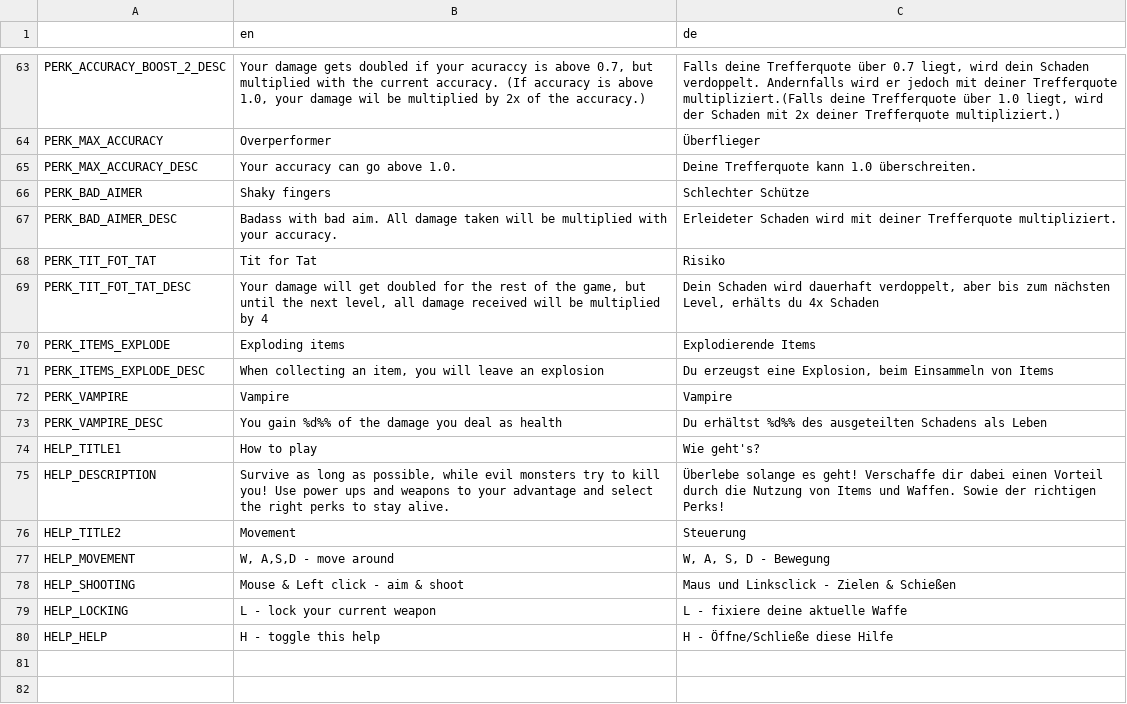
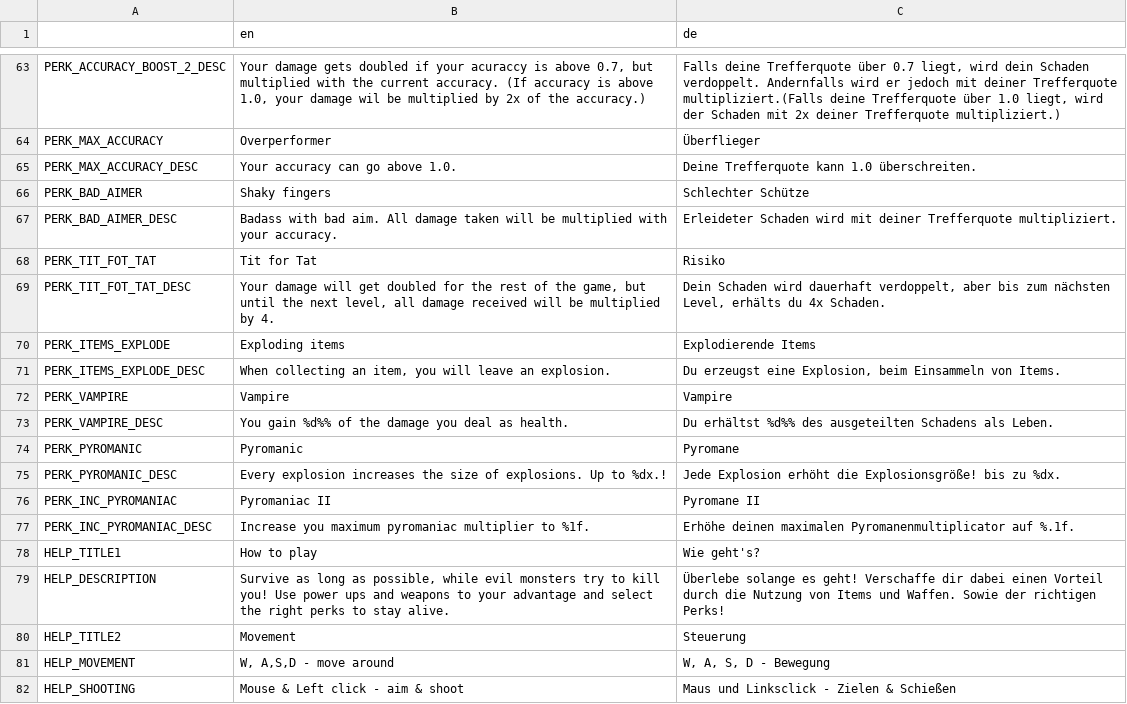
Before and after one commit to hepfnepf/Blutfest, a CSV file: Localization/Translation.csv, drawn as a sheet; only a part is shown, gaps mark what is left out; the shorter side is filled out with more unchanged rows.

Commit message:
Added pyromaniac perc.

```diff
--- a/Localization/Translation.csv
+++ b/Localization/Translation.csv
@@ -68,7 +68,11 @@ PERK_BAD_AIMER_DESC,Badass with bad aim. All damage taken will be multiplied wit
 PERK_TIT_FOT_TAT,Tit for Tat,Risiko
-PERK_TIT_FOT_TAT_DESC,"Your damage will get doubled for the rest of the game, but until the next level, all damage received will be multiplied by 4","Dein Schaden wird dauerhaft verdoppelt, aber bis zum nächsten Level, erhälts du 4x Schaden"
+PERK_TIT_FOT_TAT_DESC,"Your damage will get doubled for the rest of the game, but until the next level, all damage received will be multiplied by 4.","Dein Schaden wird dauerhaft verdoppelt, aber bis zum nächsten Level, erhälts du 4x Schaden."
 PERK_ITEMS_EXPLODE,Exploding items,Explodierende Items
-PERK_ITEMS_EXPLODE_DESC,"When collecting an item, you will leave an explosion","Du erzeugst eine Explosion, beim Einsammeln von Items"
+PERK_ITEMS_EXPLODE_DESC,"When collecting an item, you will leave an explosion.","Du erzeugst eine Explosion, beim Einsammeln von Items."
 PERK_VAMPIRE,Vampire,Vampire
-PERK_VAMPIRE_DESC,You gain %d%% of the damage you deal as health,Du erhältst %d%% des ausgeteilten Schadens als Leben
+PERK_VAMPIRE_DESC,You gain %d%% of the damage you deal as health.,Du erhältst %d%% des ausgeteilten Schadens als Leben.
+PERK_PYROMANIC,Pyromanic,Pyromane
+PERK_PYROMANIC_DESC,Every explosion increases the size of explosions. Up to %dx.!,"Jede Explosion erhöht die Explosionsgröße! bis zu %dx."
+PERK_INC_PYROMANIAC,Pyromaniac II,Pyromane II
+PERK_INC_PYROMANIAC_DESC,Increase you maximum pyromaniac multiplier to %1f.,Erhöhe deinen maximalen Pyromanenmultiplicator auf %.1f.
 HELP_TITLE1,How to play,Wie geht's?
```
Also changed, not shown: 12 other files.
